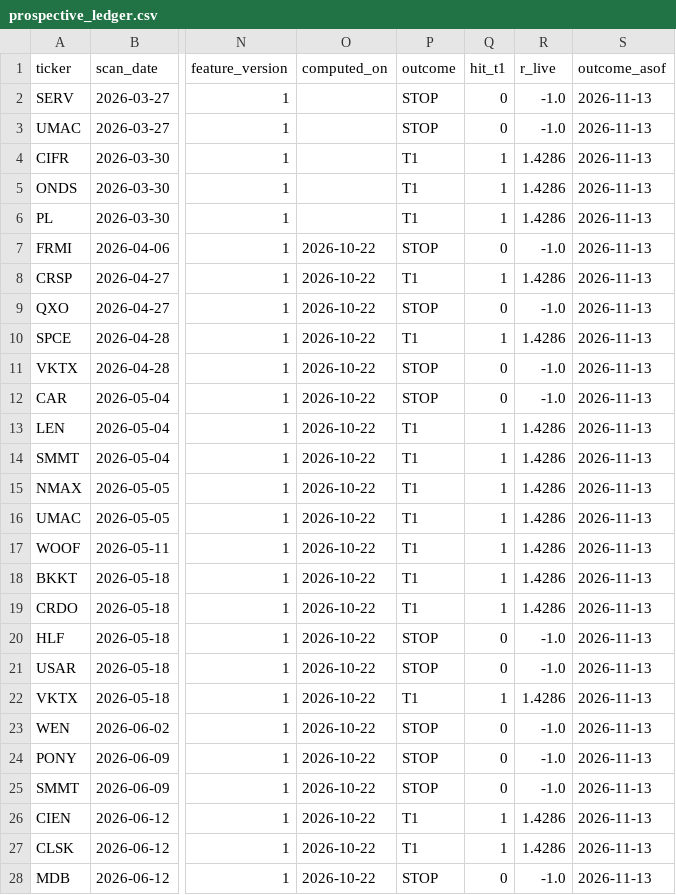
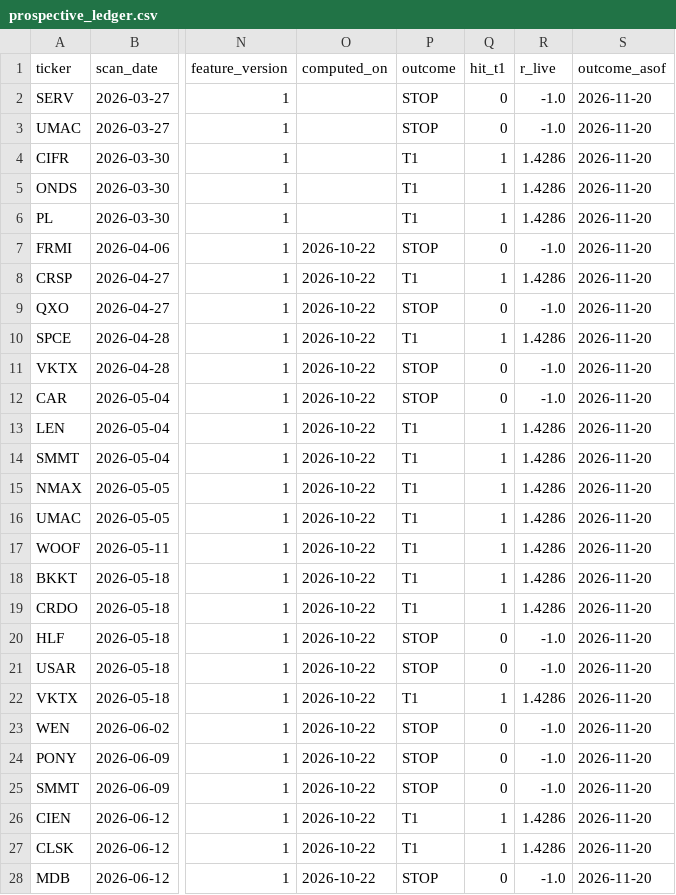
Before and after one commit to PredragSaponjac/tier-a-daily, a CSV file: prospective_ledger.csv, drawn as a sheet; only a part is shown, gaps mark what is left out; the diff covers the shown part only; the diff names each change by its address in the sheet, - before the commit and + after, or states it on an @@ line.

```diff
--- a/prospective_ledger.csv
+++ b/prospective_ledger.csv
-S2:S28 (outcome_asof): 2026-11-13
+S2:S28 (outcome_asof): 2026-11-20
```
Also changed, not shown: 3 added rows and 42 edited cells elsewhere in this file, 3 other files.
